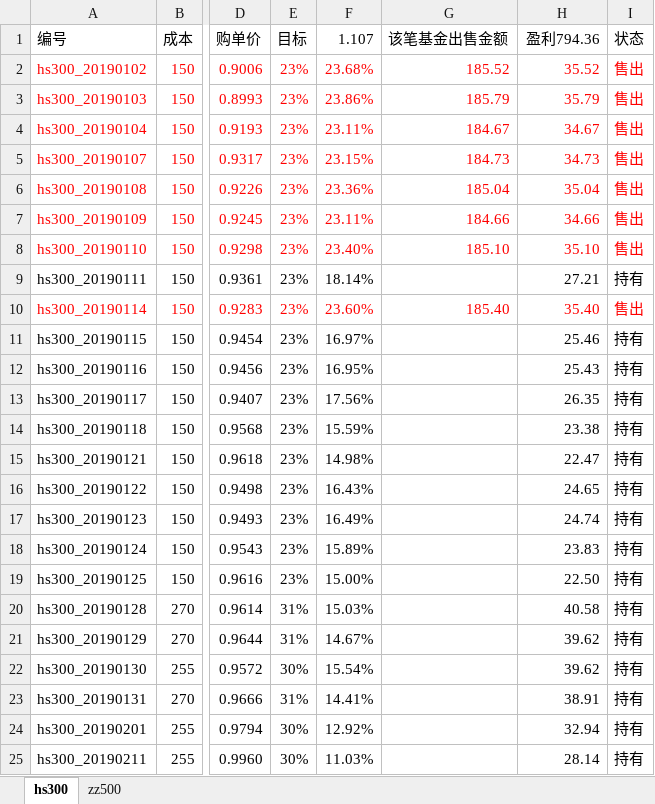
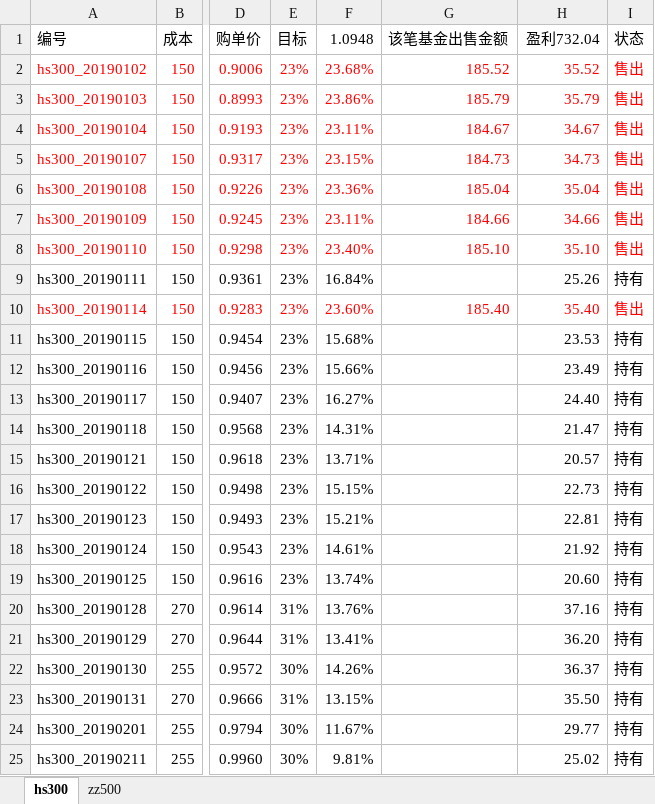
Before and after one commit to husky8/cccode, an Excel workbook: invest/配置.xlsx, sheet hs300, drawn as a sheet; only a part is shown, gaps mark what is left out; values as stored, in another font and other column widths than the file's, no borders; conditional formats not drawn; the diff covers the shown part only; the diff names each change by its address in the sheet, - before the commit and + after, or states it on an @@ line.

Commit message:
111

```diff
--- a/invest/配置.xlsx (sheet hs300)
+++ b/invest/配置.xlsx (sheet hs300)
-F1: 1.107
+F1: 1.0948
-H1: 盈利794.36
+H1: 盈利732.04
-F9 (1.0948): 18.14%
+F9 (1.0948): 16.84%
-H9 (盈利732.04): 27.21
+H9 (盈利732.04): 25.26
-F11 (1.0948): 16.97%
+F11 (1.0948): 15.68%
-H11 (盈利732.04): 25.46
+H11 (盈利732.04): 23.53
-F12 (1.0948): 16.95%
+F12 (1.0948): 15.66%
-H12 (盈利732.04): 25.43
+H12 (盈利732.04): 23.49
-F13 (1.0948): 17.56%
+F13 (1.0948): 16.27%
-H13 (盈利732.04): 26.35
+H13 (盈利732.04): 24.40
-F14 (1.0948): 15.59%
+F14 (1.0948): 14.31%
-H14 (盈利732.04): 23.38
+H14 (盈利732.04): 21.47
-F15 (1.0948): 14.98%
+F15 (1.0948): 13.71%
-H15 (盈利732.04): 22.47
+H15 (盈利732.04): 20.57
-F16 (1.0948): 16.43%
+F16 (1.0948): 15.15%
-H16 (盈利732.04): 24.65
+H16 (盈利732.04): 22.73
-F17 (1.0948): 16.49%
+F17 (1.0948): 15.21%
-H17 (盈利732.04): 24.74
+H17 (盈利732.04): 22.81
-F18 (1.0948): 15.89%
+F18 (1.0948): 14.61%
-H18 (盈利732.04): 23.83
+H18 (盈利732.04): 21.92
-F19 (1.0948): 15.00%
+F19 (1.0948): 13.74%
-H19 (盈利732.04): 22.50
+H19 (盈利732.04): 20.60
-F20 (1.0948): 15.03%
+F20 (1.0948): 13.76%
-H20 (盈利732.04): 40.58
+H20 (盈利732.04): 37.16
-F21 (1.0948): 14.67%
+F21 (1.0948): 13.41%
-H21 (盈利732.04): 39.62
+H21 (盈利732.04): 36.20
-F22 (1.0948): 15.54%
+F22 (1.0948): 14.26%
-H22 (盈利732.04): 39.62
+H22 (盈利732.04): 36.37
-F23 (1.0948): 14.41%
+F23 (1.0948): 13.15%
-H23 (盈利732.04): 38.91
+H23 (盈利732.04): 35.50
-F24 (1.0948): 12.92%
+F24 (1.0948): 11.67%
-H24 (盈利732.04): 32.94
+H24 (盈利732.04): 29.77
-F25 (1.0948): 11.03%
+F25 (1.0948): 9.81%
-H25 (盈利732.04): 28.14
+H25 (盈利732.04): 25.02
```
Also changed, not shown: 1 added row and 36 edited cells elsewhere in this sheet, sheet zz500.
